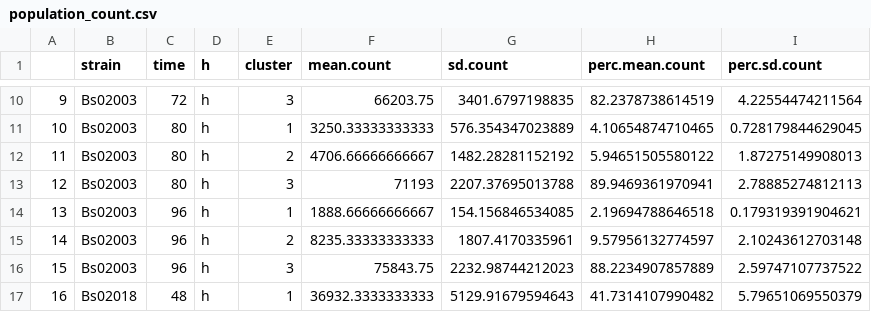
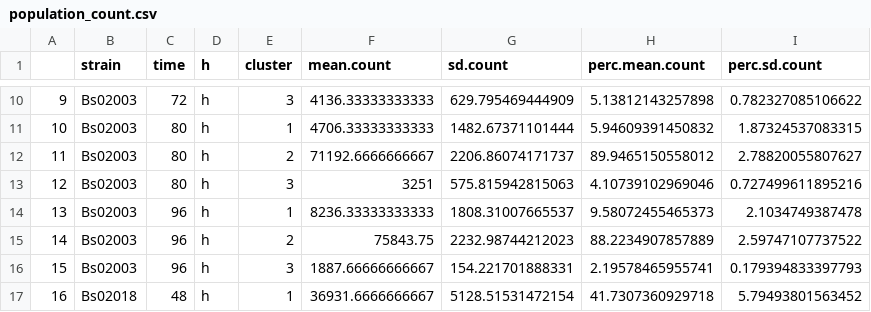
Before and after one commit to danschw/flow_spore, a CSV file: suppl/population_count.csv, drawn as a sheet; only a part is shown, gaps mark what is left out; the diff covers the shown part only.

```diff
--- a/suppl/population_count.csv
+++ b/suppl/population_count.csv
@@ -10,8 +10,8 @@
-"9","Bs02003",72,"h",3,66203.75,3401.6797198835,82.2378738614519,4.22554474211564
-"10","Bs02003",80,"h",1,3250.33333333333,576.354347023889,4.10654874710465,0.728179844629045
-"11","Bs02003",80,"h",2,4706.66666666667,1482.28281152192,5.94651505580122,1.87275149908013
-"12","Bs02003",80,"h",3,71193,2207.37695013788,89.9469361970941,2.78885274812113
-"13","Bs02003",96,"h",1,1888.66666666667,154.156846534085,2.19694788646518,0.179319391904621
-"14","Bs02003",96,"h",2,8235.33333333333,1807.4170335961,9.57956132774597,2.10243612703148
-"15","Bs02003",96,"h",3,75843.75,2232.98744212023,88.2234907857889,2.59747107737522
-"16","Bs02018",48,"h",1,36932.3333333333,5129.91679594643,41.7314107990482,5.79651069550379
+"9","Bs02003",72,"h",3,4136.33333333333,629.795469444909,5.13812143257898,0.782327085106622
+"10","Bs02003",80,"h",1,4706.33333333333,1482.67371101444,5.94609391450832,1.87324537083315
+"11","Bs02003",80,"h",2,71192.6666666667,2206.86074171737,89.9465150558012,2.78820055807627
+"12","Bs02003",80,"h",3,3251,575.815942815063,4.10739102969046,0.727499611895216
+"13","Bs02003",96,"h",1,8236.33333333333,1808.31007665537,9.58072455465373,2.1034749387478
+"14","Bs02003",96,"h",2,75843.75,2232.98744212023,88.2234907857889,2.59747107737522
+"15","Bs02003",96,"h",3,1887.66666666667,154.221701888331,2.19578465955741,0.179394833397793
+"16","Bs02018",48,"h",1,36931.6666666667,5128.51531472154,41.7307360929718,5.79493801563452
```
Also changed, not shown: 54 edited cells elsewhere in this file, suppl/centers_f3.csv, 11 other files.
